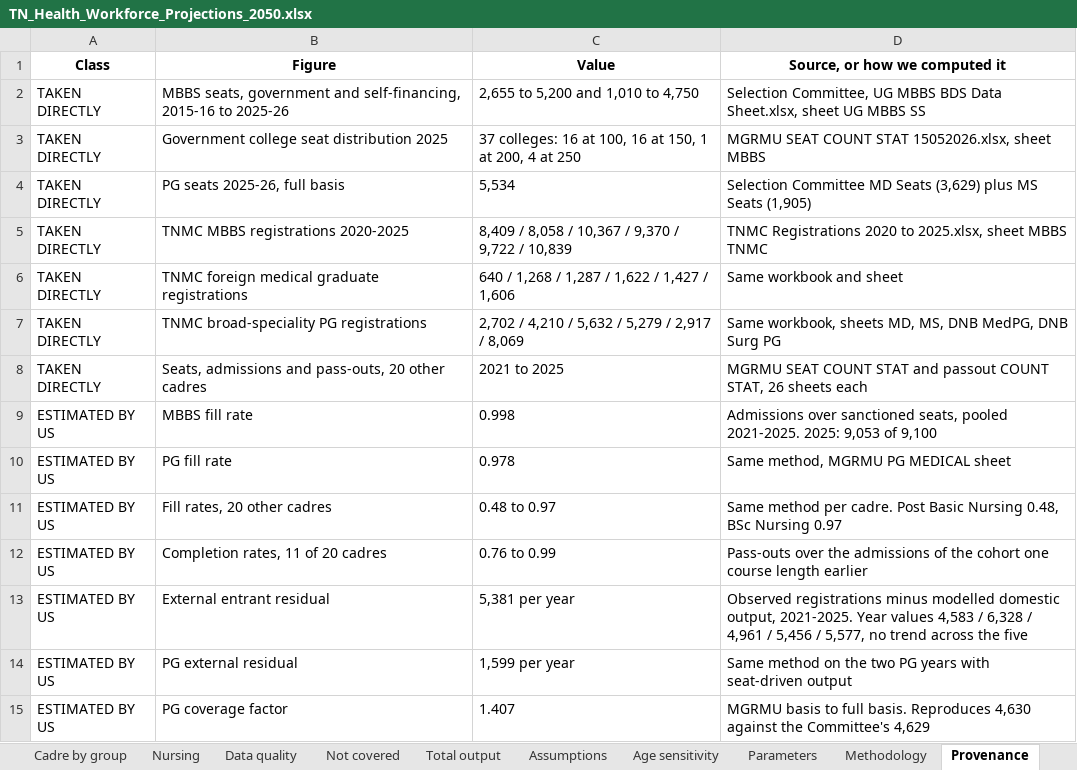
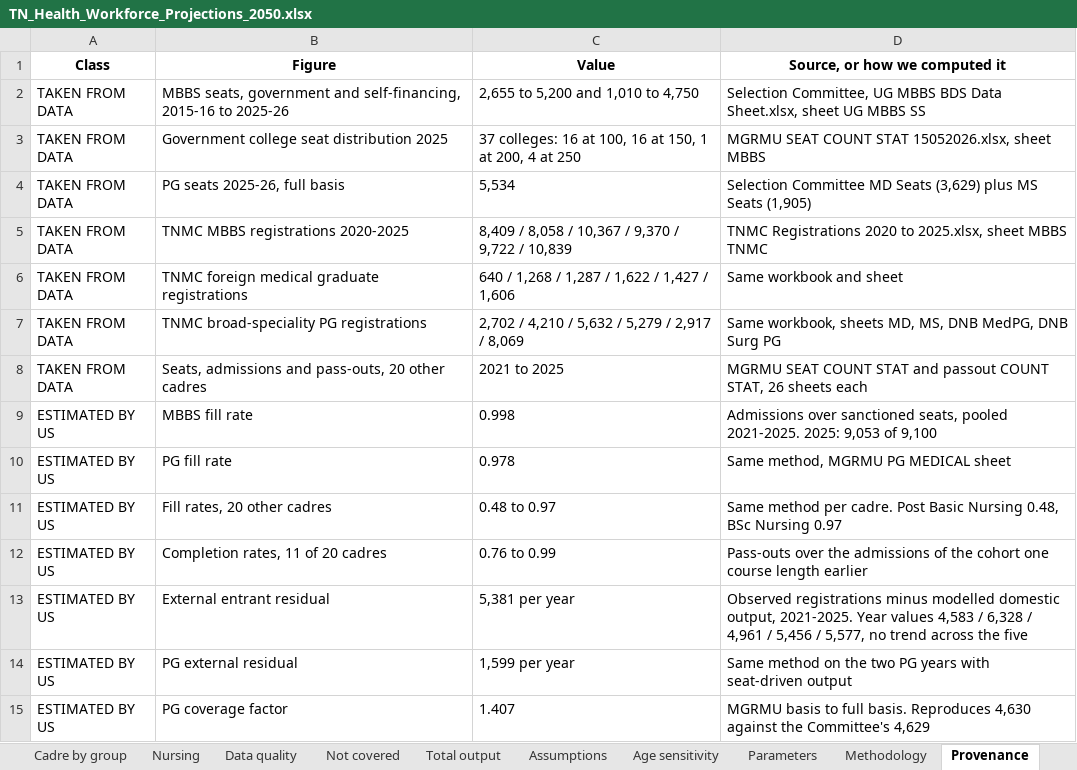
Before and after one commit to Shanchhith/tn-workforce-dashboard, an Excel workbook: TN_Health_Workforce_Projections_2050.xlsx, sheet Provenance, drawn as a sheet; only a part is shown; values as stored, in another font and other column widths than the file's, no borders; the diff names each change by its address in the sheet, - before the commit and + after, or states it on an @@ line.

```diff
--- a/TN_Health_Workforce_Projections_2050.xlsx (sheet Provenance)
+++ b/TN_Health_Workforce_Projections_2050.xlsx (sheet Provenance)
-A2:A8 (Class): TAKEN DIRECTLY
+A2:A8 (Class): TAKEN FROM DATA
```
Also changed, not shown: sheet Contents, other sheet tabs, charts or pictures, 6 other files.
